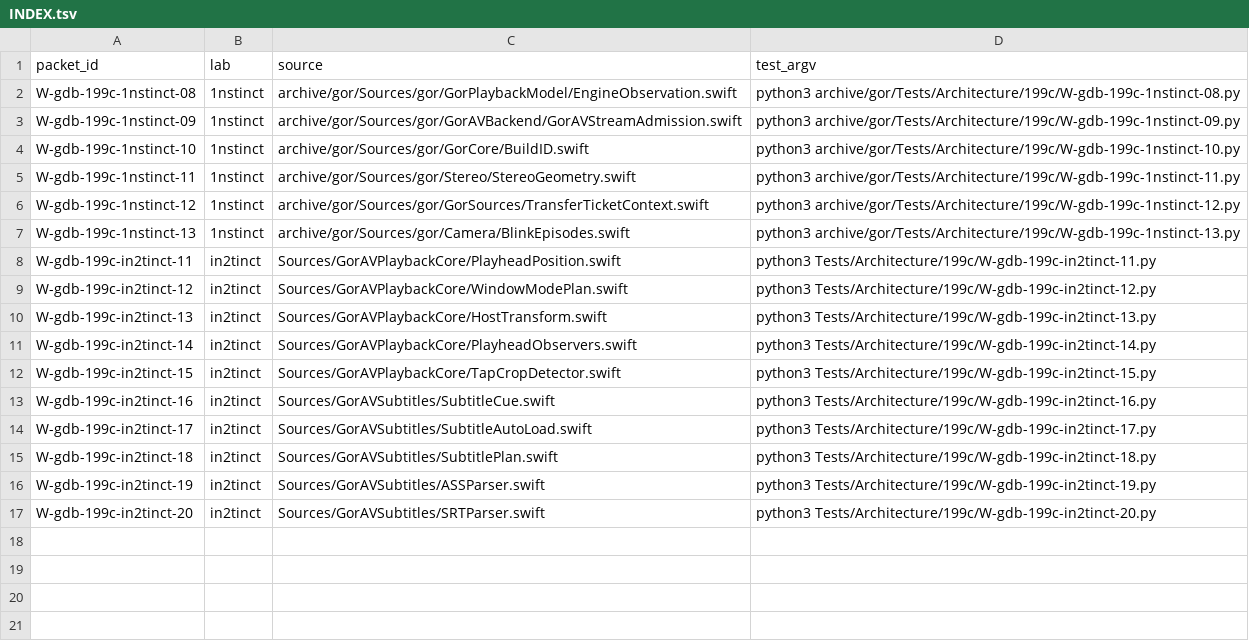
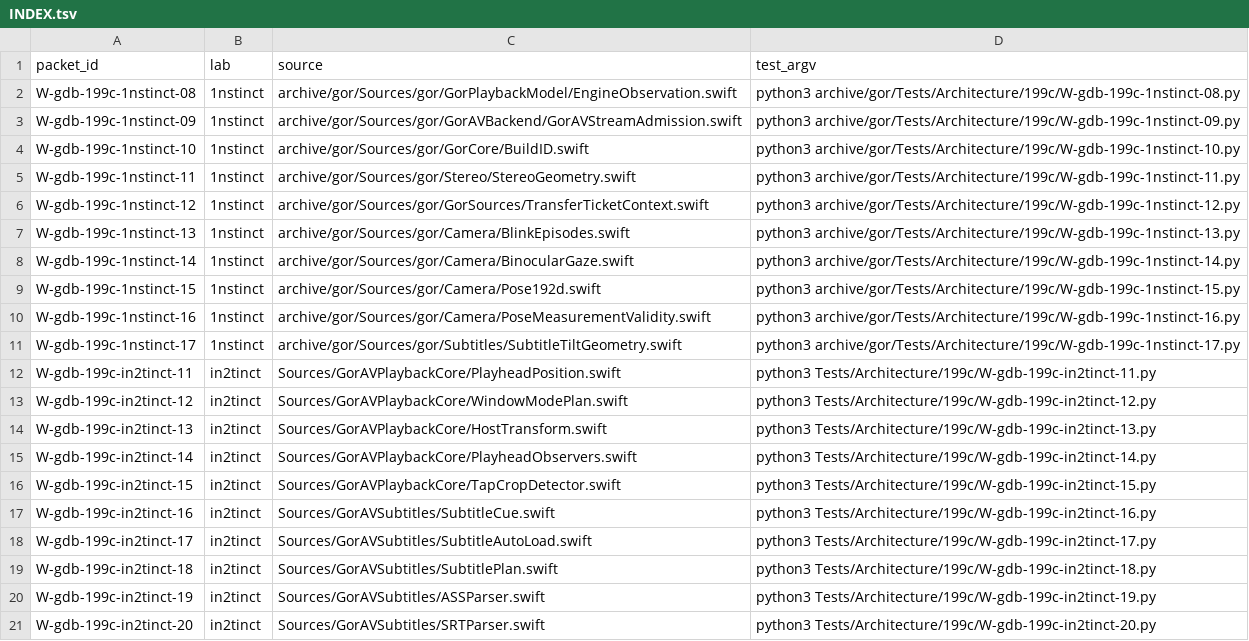
Before and after one commit to goreda/bridge, a TSV file: packets/199c/INDEX.tsv, drawn as a sheet; the diff names each change by its address in the sheet, - before the commit and + after, or states it on an @@ line.

```diff
--- a/packets/199c/INDEX.tsv
+++ b/packets/199c/INDEX.tsv
+row 8: W-gdb-199c-1nstinct-14 | 1nstinct | archive/gor/Sources/gor/Camera/BinocularGaze.swift | python3 archive/gor/Tests/Architecture/199c/W-gdb-199c-1nstinct-14.py
+row 9: W-gdb-199c-1nstinct-15 | 1nstinct | archive/gor/Sources/gor/Camera/Pose192d.swift | python3 archive/gor/Tests/Architecture/199c/W-gdb-199c-1nstinct-15.py
+row 10: W-gdb-199c-1nstinct-16 | 1nstinct | archive/gor/Sources/gor/Camera/PoseMeasurementValidity.swift | python3 archive/gor/Tests/Architecture/199c/W-gdb-199c-1nstinct-16.py
+row 11: W-gdb-199c-1nstinct-17 | 1nstinct | archive/gor/Sources/gor/Subtitles/SubtitleTiltGeometry.swift | python3 archive/gor/Tests/Architecture/199c/W-gdb-199c-1nstinct-17.py
```
Also changed, not shown: 56 other files.
